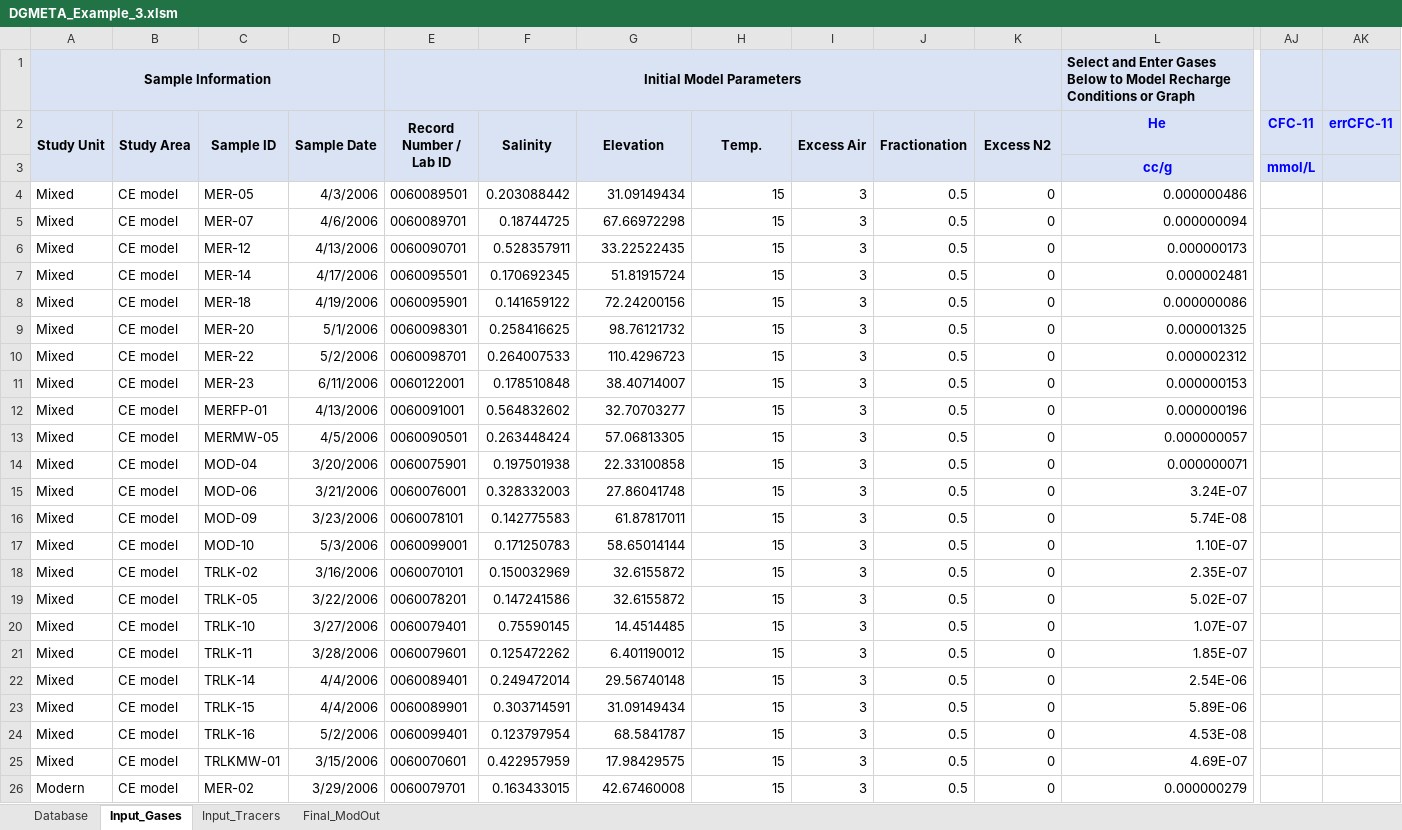
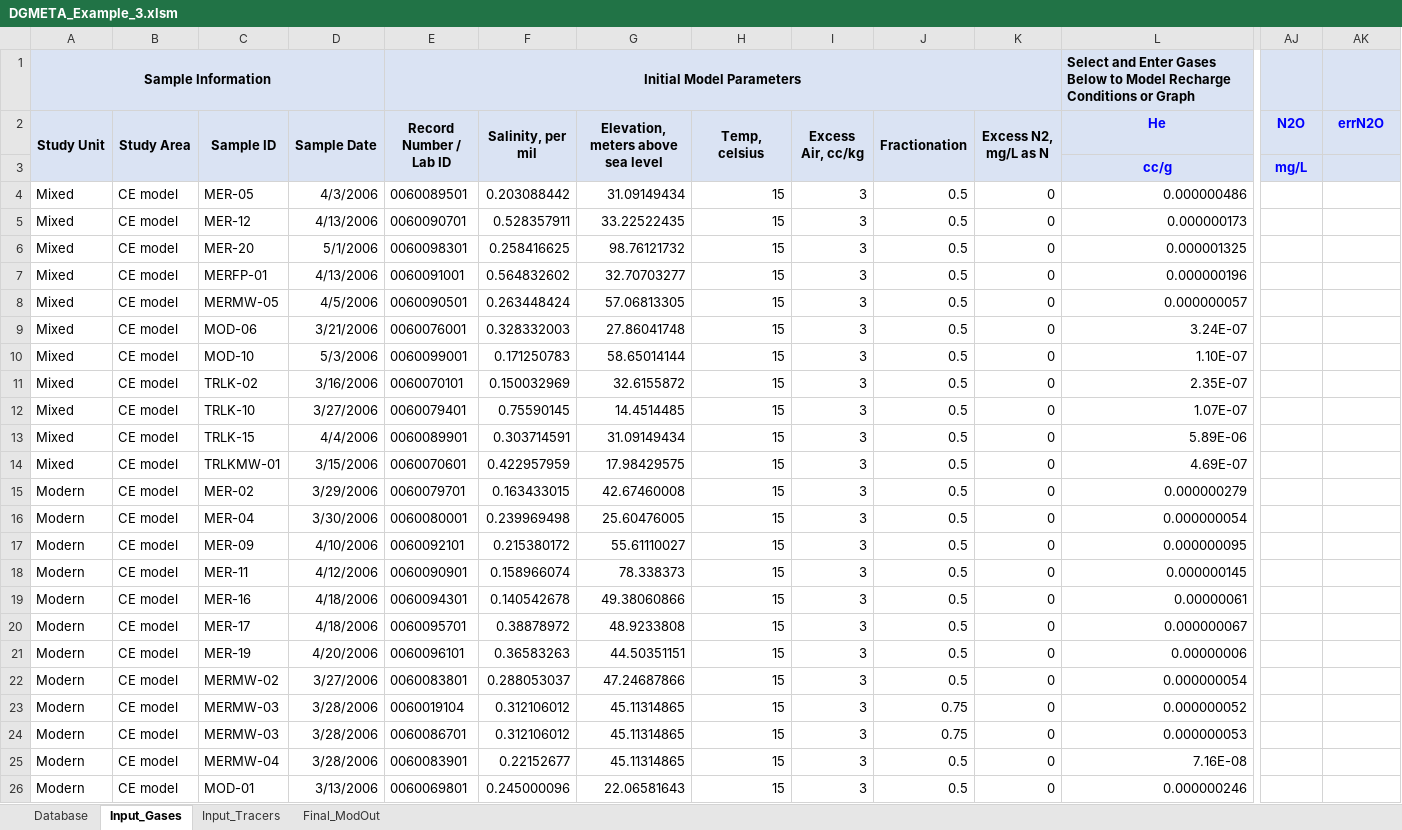
Before and after one commit to bcjurgens/DGMETA, an Excel workbook: Examples/DGMETA_Example_3.xlsm, sheet Input_Gases, drawn as a sheet; only a part is shown, gaps mark what is left out; the shorter side is filled out with more unchanged rows; values as stored, in another font and other column widths than the file's, no borders; removed rows and columns are numbered as before the commit, all else as after; rows hold the shown columns only; the diff covers the shown part only; the diff names each change by its address in the sheet, - before the commit and + after, or states it on an @@ line.

```diff
--- a/Examples/DGMETA_Example_3.xlsm (sheet Input_Gases)
+++ b/Examples/DGMETA_Example_3.xlsm (sheet Input_Gases)
-F2: Salinity
+F2: Salinity, per mil
-G2: Elevation
+G2: Elevation, meters above sea level
-H2: Temp.
+H2: Temp, celsius
-I2: Excess Air
+I2: Excess Air, cc/kg
-K2: Excess N2
+K2: Excess N2, mg/L as N
-AJ2: CFC-11
+AJ2: N2O
-AK2: errCFC-11
+AK2: errN2O
-AJ3 (N2O): mmol/L
+AJ3 (N2O): mg/L
-row 5: Mixed | CE model | MER-07 | 4/6/2006 | 0060089701 | 0.18744725 | 67.66972298 | 15 | 3 | 0.5 | 0 | 0.000000094
-row 7: Mixed | CE model | MER-14 | 4/17/2006 | 0060095501 | 0.170692345 | 51.81915724 | 15 | 3 | 0.5 | 0 | 0.000002481
-row 8: Mixed | CE model | MER-18 | 4/19/2006 | 0060095901 | 0.141659122 | 72.24200156 | 15 | 3 | 0.5 | 0 | 0.000000086
-row 10: Mixed | CE model | MER-22 | 5/2/2006 | 0060098701 | 0.264007533 | 110.4296723 | 15 | 3 | 0.5 | 0 | 0.000002312
-row 11: Mixed | CE model | MER-23 | 6/11/2006 | 0060122001 | 0.178510848 | 38.40714007 | 15 | 3 | 0.5 | 0 | 0.000000153
-row 14: Mixed | CE model | MOD-04 | 3/20/2006 | 0060075901 | 0.197501938 | 22.33100858 | 15 | 3 | 0.5 | 0 | 0.000000071
-row 16: Mixed | CE model | MOD-09 | 3/23/2006 | 0060078101 | 0.142775583 | 61.87817011 | 15 | 3 | 0.5 | 0 | 5.74E-08
-row 19: Mixed | CE model | TRLK-05 | 3/22/2006 | 0060078201 | 0.147241586 | 32.6155872 | 15 | 3 | 0.5 | 0 | 5.02E-07
-row 21: Mixed | CE model | TRLK-11 | 3/28/2006 | 0060079601 | 0.125472262 | 6.401190012 | 15 | 3 | 0.5 | 0 | 1.85E-07
-row 22: Mixed | CE model | TRLK-14 | 4/4/2006 | 0060089401 | 0.249472014 | 29.56740148 | 15 | 3 | 0.5 | 0 | 2.54E-06
-row 24: Mixed | CE model | TRLK-16 | 5/2/2006 | 0060099401 | 0.123797954 | 68.5841787 | 15 | 3 | 0.5 | 0 | 4.53E-08
```
Also changed, not shown: 11 added rows elsewhere in this sheet, sheet Final_ModOut, sheet Database, sheet Input_Tracers.
